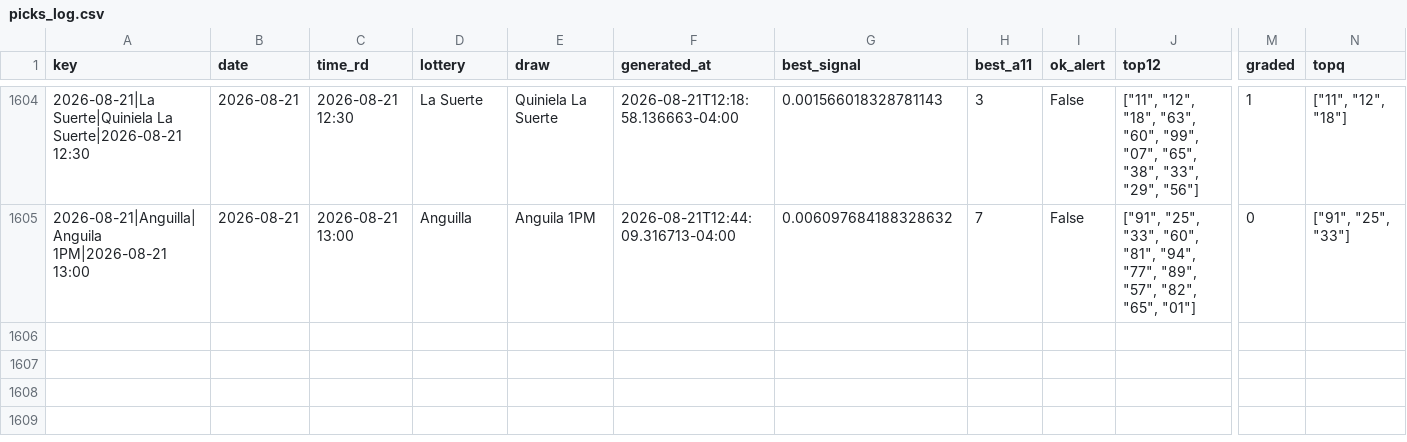
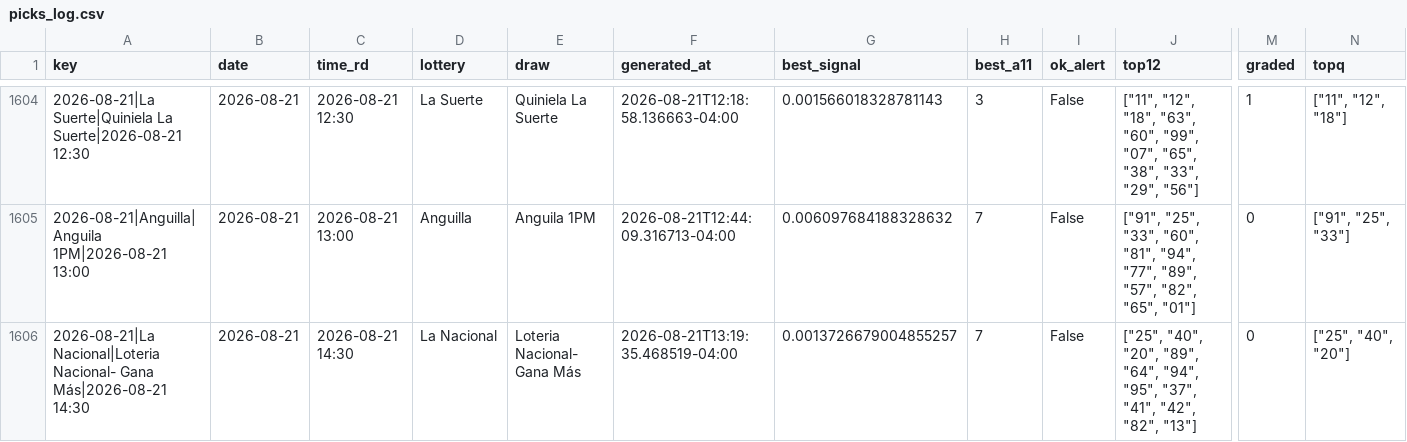
Before and after one commit to carbosota1/UPDATELOTMIX, a CSV file: data/picks_log.csv, drawn as a sheet; only a part is shown, gaps mark what is left out; rows hold the shown columns only; the diff names each change by its address in the sheet, - before the commit and + after, or states it on an @@ line.

```diff
--- a/data/picks_log.csv
+++ b/data/picks_log.csv
+row 1606: 2026-08-21|La Nacional|Loteria Nacional- Gana Más|2026-08-21 14:30 | 2026-08-21 | 2026-08-21 14:30 | La Nacional | Loteria Nacional- Gana Más | 2026-08-21T13:19:35.468519-04:00 | 0.0013726679004855257 | 7 | False | ["25", "40", "20", "89", "64", "94", "95", "37", "41", "42", "82", "13"] | 0 | ["25", "40", "20"]
```
Also changed, not shown: 3 other files.
